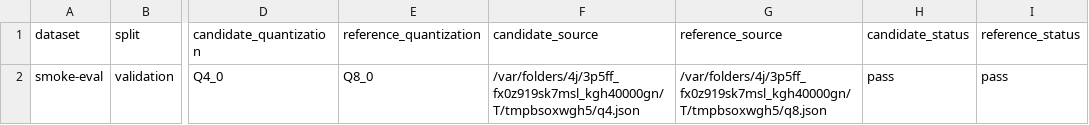
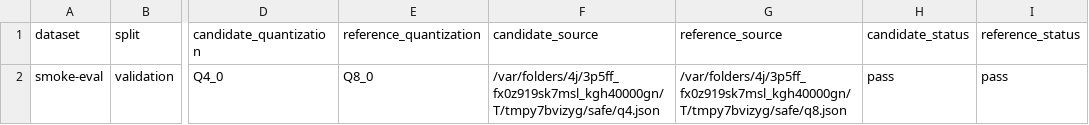
Before and after one commit to daniel-mf-92/holyc-inference, a CSV file: bench/results/eval_quant_delta_audit_smoke_latest.csv, drawn as a sheet; only a part is shown, gaps mark what is left out; the diff names each change by its address in the sheet, - before the commit and + after, or states it on an @@ line.

```diff
--- a/bench/results/eval_quant_delta_audit_smoke_latest.csv
+++ b/bench/results/eval_quant_delta_audit_smoke_latest.csv
-F2 (candidate_source): /var/folders/4j/3p5ff_fx0z919sk7msl_kgh40000gn/T/tmpbsoxwgh5/q4.json
+F2 (candidate_source): /var/folders/4j/3p5ff_fx0z919sk7msl_kgh40000gn/T/tmpy7bvizyg/safe/q4.json
-G2 (reference_source): /var/folders/4j/3p5ff_fx0z919sk7msl_kgh40000gn/T/tmpbsoxwgh5/q8.json
+G2 (reference_source): /var/folders/4j/3p5ff_fx0z919sk7msl_kgh40000gn/T/tmpy7bvizyg/safe/q8.json
```
Also changed, not shown: 5 other files.
